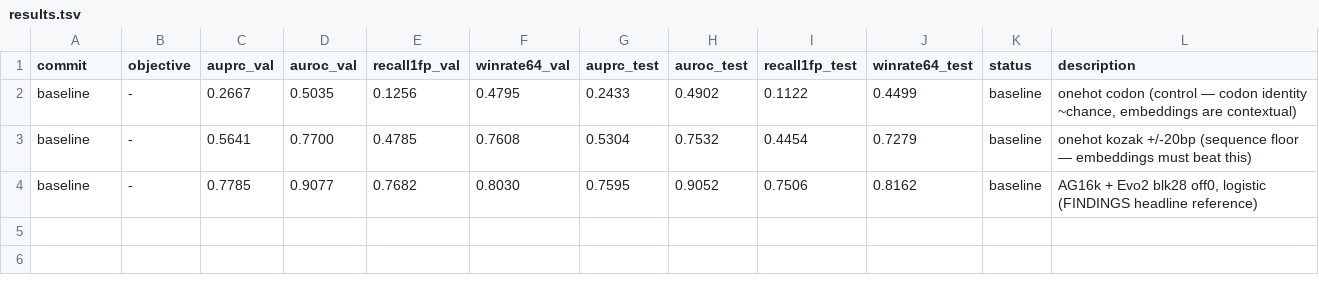
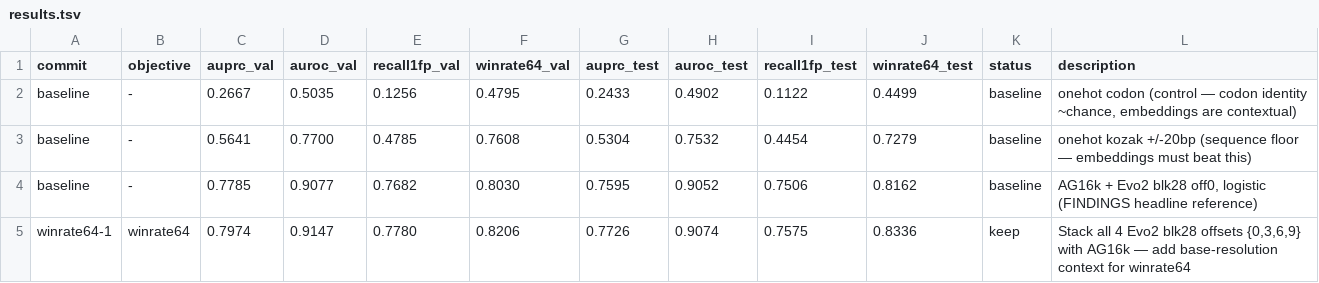
Before and after one commit to cheeseman-lab/tisiago, a TSV file: autoresearch/results.tsv, drawn as a sheet.

Commit message:
[winrate64] keep i1 obj=0.8206 (bar=0.8030): Stack all 4 Evo2 blk28 offsets {0,3,6,9} with AG16k — add base-resolution context for winrate64

```diff
--- a/autoresearch/results.tsv
+++ b/autoresearch/results.tsv
@@ -4 +4,2 @@ baseline	-	0.5641	0.7700	0.4785	0.7608	0.5304	0.7532	0.4454	0.7279	baseline	oneh
 baseline	-	0.7785	0.9077	0.7682	0.8030	0.7595	0.9052	0.7506	0.8162	baseline	AG16k + Evo2 blk28 off0, logistic (FINDINGS headline reference)
+winrate64-1	winrate64	0.7974	0.9147	0.7780	0.8206	0.7726	0.9074	0.7575	0.8336	keep	Stack all 4 Evo2 blk28 offsets {0,3,6,9} with AG16k — add base-resolution context for winrate64
```
Also changed, not shown: 1 other file.
